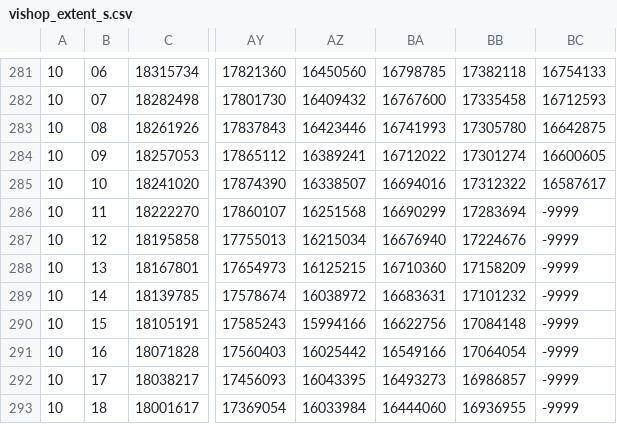
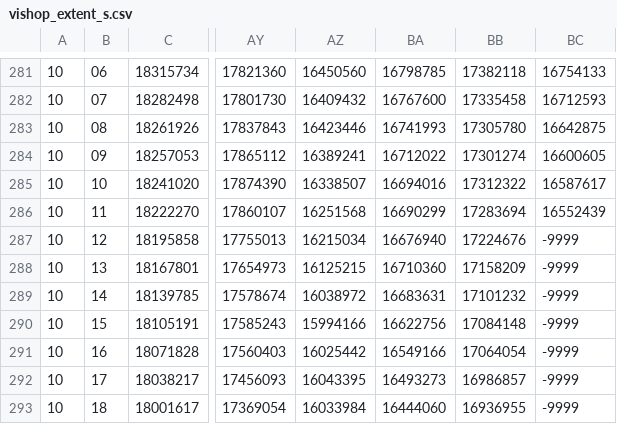
Before and after one commit to Yoyojolanda/earthindicators, a CSV file: data/vishop_extent_s.csv, drawn as a sheet; only a part is shown, gaps mark what is left out; the diff names each change by its address in the sheet, - before the commit and + after, or states it on an @@ line.

```diff
--- a/data/vishop_extent_s.csv
+++ b/data/vishop_extent_s.csv
-BC286: -9999
+BC286: 16552439
```
Also changed, not shown: data/vishop_extent_n.csv, 2 other files.
